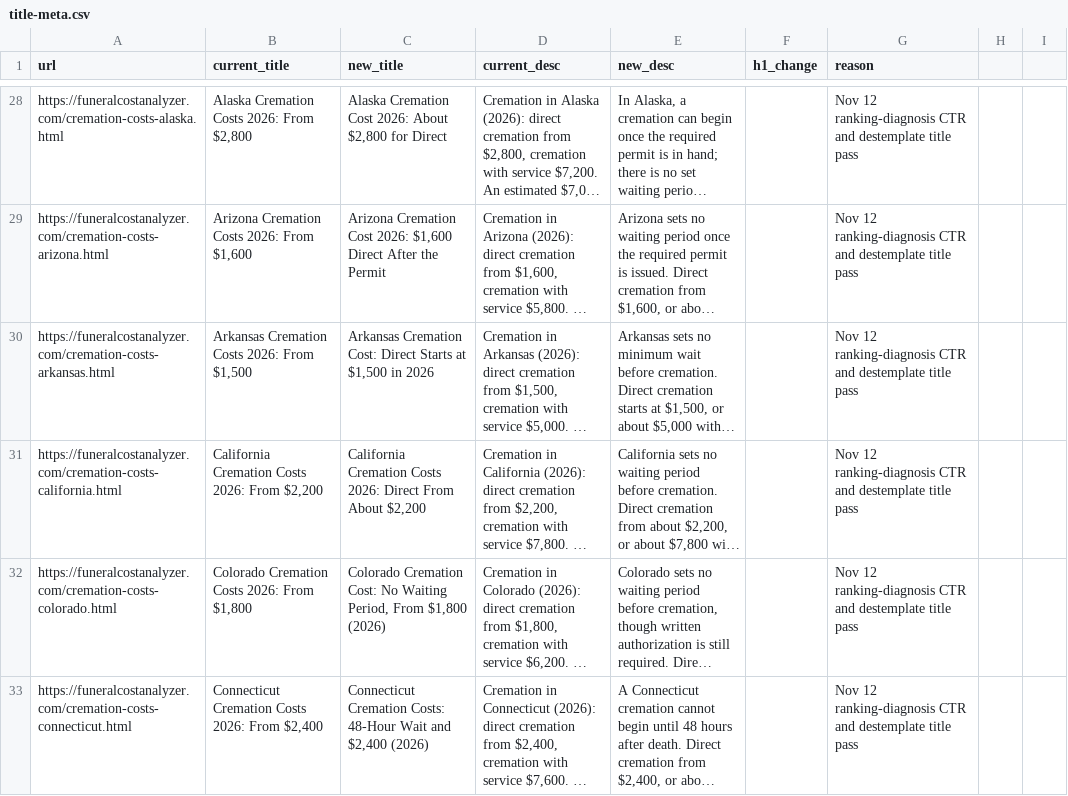
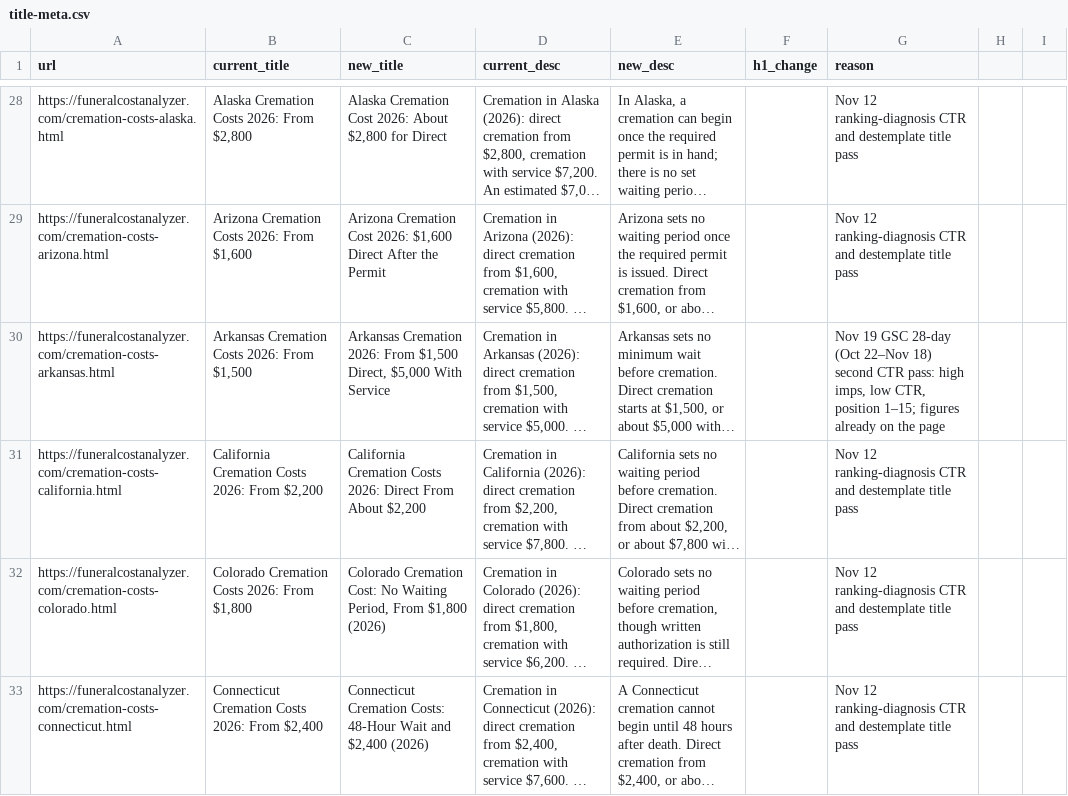
Before and after one commit to pmppar78-png/Funeralcost-burialexpenseanalyzer, a CSV file: data/title-meta.csv, drawn as a sheet; only a part is shown, gaps mark what is left out; long unchanged cells end in …; the diff covers the shown part only; the diff names each change by its address in the sheet, - before the commit and + after, or states it on an @@ line.

Commit message:
Retitle 8 more high-impression, low-CTR pages from the 28-day GSC export
Second CTR pass against the Oct 22–Nov 18 Pages export. California,
Memphis, Washington/Oregon/Arkansas cremation, cremation insurance,
and the two Utah pages now lead with on-page figures under 65
characters. No affiliate changes; the 28-day click sample is too small.

```diff
--- a/data/title-meta.csv
+++ b/data/title-meta.csv
-C30 (new_title): Arkansas Cremation Cost: Direct Starts at $1,500 in 2026
+C30 (new_title): Arkansas Cremation 2026: From $1,500 Direct, $5,000 With Service
-G30 (reason): Nov 12 ranking-diagnosis CTR and destemplate title pass
+G30 (reason): Nov 19 GSC 28-day (Oct 22–Nov 18) second CTR pass: high imps, low CTR, position 1–15; figures already on the page
```
Also changed, not shown: 15 edited cells elsewhere in this file, 8 other files.
